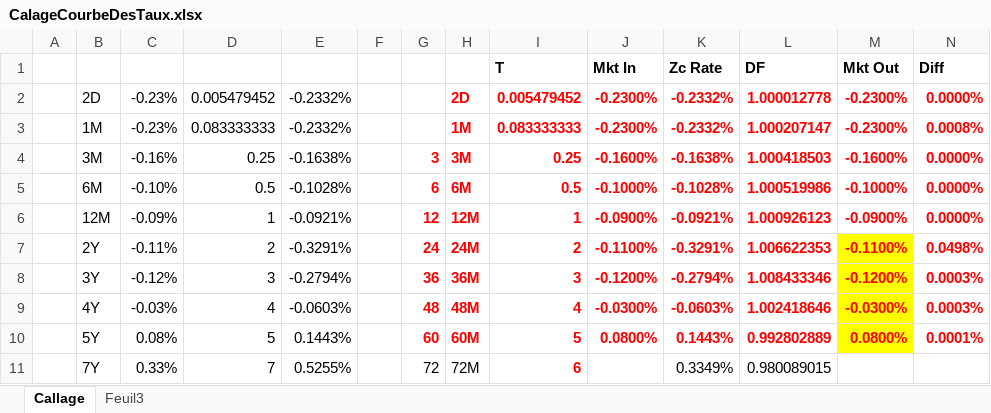
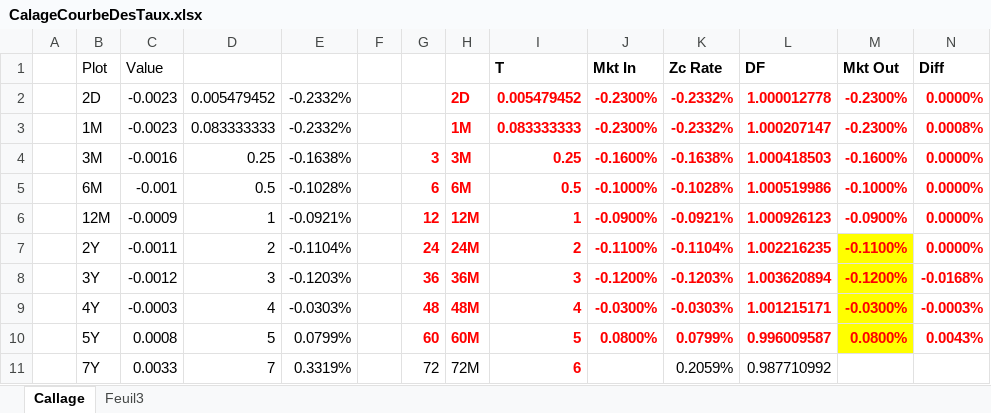
Before and after one commit to rguillemot/Formation_Finance, an Excel workbook: Derives_de_taux/xls/CalageCourbeDesTaux.xlsx, sheet Callage, drawn as a sheet; only a part is shown; values as stored, in another font and other column widths than the file's, no borders; the diff covers the shown part only; the diff names each change by its address in the sheet, - before the commit and + after, or states it on an @@ line.

Commit message:
Derives de taux jour 2 MAJ

```diff
--- a/Derives_de_taux/xls/CalageCourbeDesTaux.xlsx (sheet Callage)
+++ b/Derives_de_taux/xls/CalageCourbeDesTaux.xlsx (sheet Callage)
-B1: (empty)
+B1: Plot
-C1: (empty)
+C1: Value
-C2:C3 (Value): -0.23%
+C2:C3 (Value): -0.0023
-C4 (Value): -0.16%
+C4 (Value): -0.0016
-C5 (Value): -0.10%
+C5 (Value): -0.001
-C6 (Value): -0.09%
+C6 (Value): -0.0009
-C7 (Value): -0.11%
+C7 (Value): -0.0011
-E7: -0.3291%
+E7: -0.1104%
-K7 (Zc Rate): -0.3291%
+K7 (Zc Rate): -0.1104%
-L7 (DF): 1.006622353
+L7 (DF): 1.002216235
-N7 (Diff): 0.0498%
+N7 (Diff): 0.0000%
-C8 (Value): -0.12%
+C8 (Value): -0.0012
-E8: -0.2794%
+E8: -0.1203%
-K8 (Zc Rate): -0.2794%
+K8 (Zc Rate): -0.1203%
-L8 (DF): 1.008433346
+L8 (DF): 1.003620894
-N8 (Diff): 0.0003%
+N8 (Diff): -0.0168%
-C9 (Value): -0.03%
+C9 (Value): -0.0003
-E9: -0.0603%
+E9: -0.0303%
-K9 (Zc Rate): -0.0603%
+K9 (Zc Rate): -0.0303%
-L9 (DF): 1.002418646
+L9 (DF): 1.001215171
-N9 (Diff): 0.0003%
+N9 (Diff): -0.0003%
-C10 (Value): 0.08%
+C10 (Value): 0.0008
-E10: 0.1443%
+E10: 0.0799%
-K10 (Zc Rate): 0.1443%
+K10 (Zc Rate): 0.0799%
-L10 (DF): 0.992802889
+L10 (DF): 0.996009587
-N10 (Diff): 0.0001%
+N10 (Diff): 0.0043%
-C11 (Value): 0.33%
+C11 (Value): 0.0033
-E11: 0.5255%
+E11: 0.3319%
-K11 (Zc Rate): 0.3349%
+K11 (Zc Rate): 0.2059%
-L11 (DF): 0.980089015
+L11 (DF): 0.987710992
```
Also changed, not shown: 67 edited cells elsewhere in this sheet, formulas that keep their value, 4 other files.
